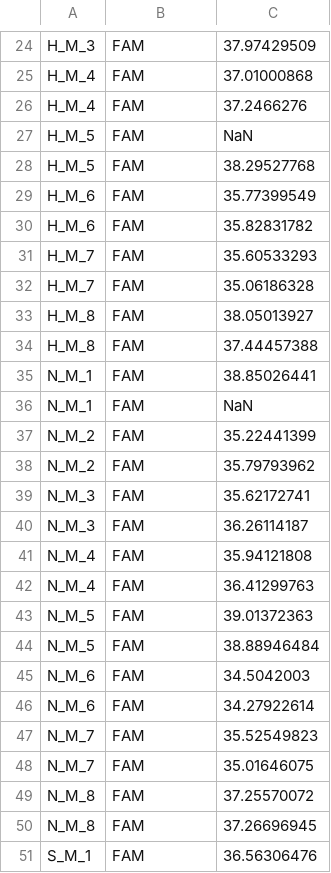
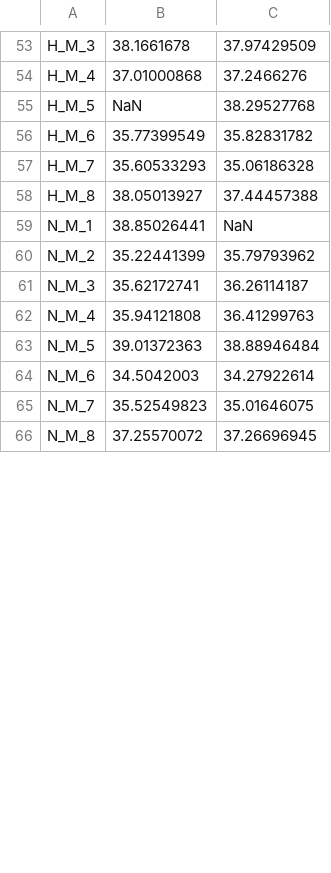
Before and after one commit to jheare/Resilience-Project, a CSV file: qPCR data/8152015d/PGRPctvalues.csv, drawn as a sheet; only a part is shown, gaps mark what is left out; removed rows and columns are numbered as before the commit, all else as after; the diff covers the shown part only; the diff names each change by its address in the sheet, - before the commit and + after, or states it on an @@ line.

Commit message:
update

```diff
--- a/qPCR data/8152015d/PGRPctvalues.csv
+++ b/qPCR data/8152015d/PGRPctvalues.csv
-B53: FAM
+B53: 38.1661678
-row 25: H_M_4 | FAM | 37.01000868
-B54: FAM
+B54: 37.01000868
-row 27: H_M_5 | FAM | NaN
-B55: FAM
+B55: NaN
-row 29: H_M_6 | FAM | 35.77399549
-B56: FAM
+B56: 35.77399549
-row 31: H_M_7 | FAM | 35.60533293
-B57: FAM
+B57: 35.60533293
-row 33: H_M_8 | FAM | 38.05013927
-B58: FAM
+B58: 38.05013927
-row 35: N_M_1 | FAM | 38.85026441
-B59: FAM
+B59: 38.85026441
-row 37: N_M_2 | FAM | 35.22441399
-B60: FAM
+B60: 35.22441399
-row 39: N_M_3 | FAM | 35.62172741
-B61: FAM
+B61: 35.62172741
-row 41: N_M_4 | FAM | 35.94121808
-B62: FAM
+B62: 35.94121808
-row 43: N_M_5 | FAM | 39.01372363
-B63: FAM
+B63: 39.01372363
-row 45: N_M_6 | FAM | 34.5042003
-B64: FAM
+B64: 34.5042003
-row 47: N_M_7 | FAM | 35.52549823
-B65: FAM
+B65: 35.52549823
-row 49: N_M_8 | FAM | 37.25570072
-B66: FAM
+B66: 37.25570072
-row 51: S_M_1 | FAM | 36.56306476
```
Also changed, not shown: 32 added rows, 10 removed rows and 45 edited cells elsewhere in this file.
